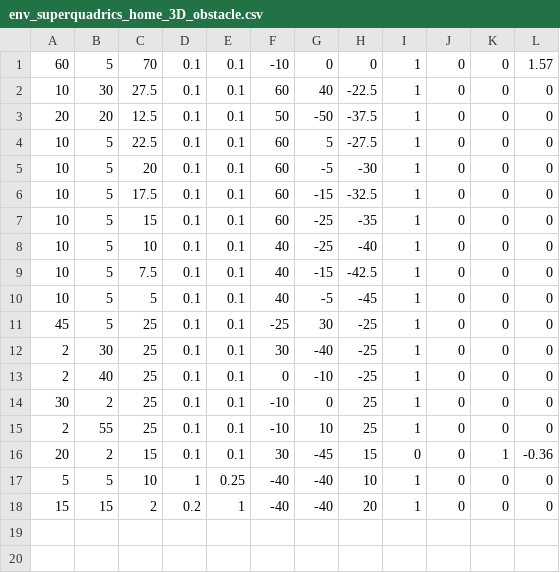
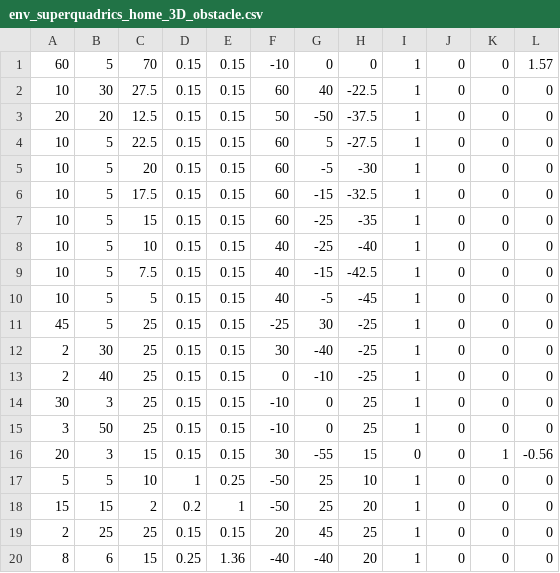
Before and after one commit to ChirikjianLab/hrm, a CSV file: resources/3D/env_superquadrics_home_3D_obstacle.csv, drawn as a sheet.

Commit message:
modified chair and home models; got testing results

```diff
--- a/resources/3D/env_superquadrics_home_3D_obstacle.csv
+++ b/resources/3D/env_superquadrics_home_3D_obstacle.csv
@@ -1,18 +1,20 @@
-60,5,70,0.1,0.1,-10,0,0,1,0,0,1.57
-10,30,27.5,0.1,0.1,60,40,-22.5,1,0,0,0
-20,20,12.5,0.1,0.1,50,-50,-37.5,1,0,0,0
-10,5,22.5,0.1,0.1,60,5,-27.5,1,0,0,0
-10,5,20,0.1,0.1,60,-5,-30,1,0,0,0
-10,5,17.5,0.1,0.1,60,-15,-32.5,1,0,0,0
-10,5,15,0.1,0.1,60,-25,-35,1,0,0,0
-10,5,10,0.1,0.1,40,-25,-40,1,0,0,0
-10,5,7.5,0.1,0.1,40,-15,-42.5,1,0,0,0
-10,5,5,0.1,0.1,40,-5,-45,1,0,0,0
-45,5,25,0.1,0.1,-25,30,-25,1,0,0,0
-2,30,25,0.1,0.1,30,-40,-25,1,0,0,0
-2,40,25,0.1,0.1,0,-10,-25,1,0,0,0
-30,2,25,0.1,0.1,-10,0,25,1,0,0,0
-2,55,25,0.1,0.1,-10,10,25,1,0,0,0
-20,2,15,0.1,0.1,30,-45,15,0,0,1,-0.36
-5,5,10,1,0.25,-40,-40,10,1,0,0,0
-15,15,2,0.2,1,-40,-40,20,1,0,0,0
+60,5,70,0.15,0.15,-10,0,0,1,0,0,1.57
+10,30,27.5,0.15,0.15,60,40,-22.5,1,0,0,0
+20,20,12.5,0.15,0.15,50,-50,-37.5,1,0,0,0
+10,5,22.5,0.15,0.15,60,5,-27.5,1,0,0,0
+10,5,20,0.15,0.15,60,-5,-30,1,0,0,0
+10,5,17.5,0.15,0.15,60,-15,-32.5,1,0,0,0
+10,5,15,0.15,0.15,60,-25,-35,1,0,0,0
+10,5,10,0.15,0.15,40,-25,-40,1,0,0,0
+10,5,7.5,0.15,0.15,40,-15,-42.5,1,0,0,0
+10,5,5,0.15,0.15,40,-5,-45,1,0,0,0
+45,5,25,0.15,0.15,-25,30,-25,1,0,0,0
+2,30,25,0.15,0.15,30,-40,-25,1,0,0,0
+2,40,25,0.15,0.15,0,-10,-25,1,0,0,0
+30,3,25,0.15,0.15,-10,0,25,1,0,0,0
+3,50,25,0.15,0.15,-10,0,25,1,0,0,0
+20,3,15,0.15,0.15,30,-55,15,0,0,1,-0.56
+5,5,10,1,0.25,-50,25,10,1,0,0,0
+15,15,2,0.2,1,-50,25,20,1,0,0,0
+2,25,25,0.15,0.15,20,45,25,1,0,0,0
+8,6,15,0.25,1.36,-40,-40,20,1,0,0,0
```
Also changed, not shown: resources/3D/robot_chair_3D.csv, 2 other files.
